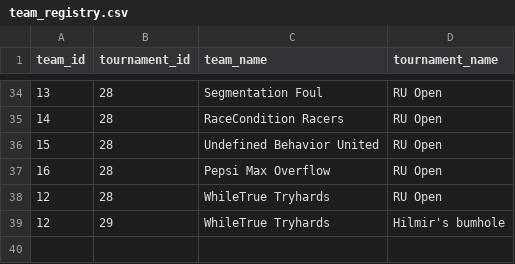
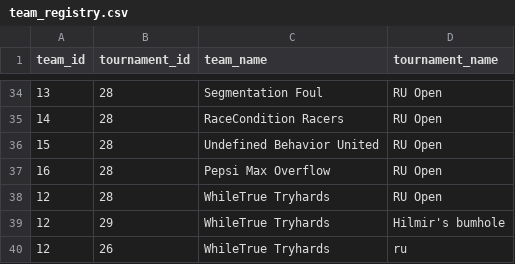
Before and after one commit to SteinarHelgi/esport_cup, a CSV file: Data/team_registry.csv, drawn as a sheet; only a part is shown, gaps mark what is left out; the diff names each change by its address in the sheet, - before the commit and + after, or states it on an @@ line.

```diff
--- a/Data/team_registry.csv
+++ b/Data/team_registry.csv
+row 40: 12 | 26 | WhileTrue Tryhards | ru
```
Also changed, not shown: Data/matches.csv, Data/players.csv, 3 other files.
